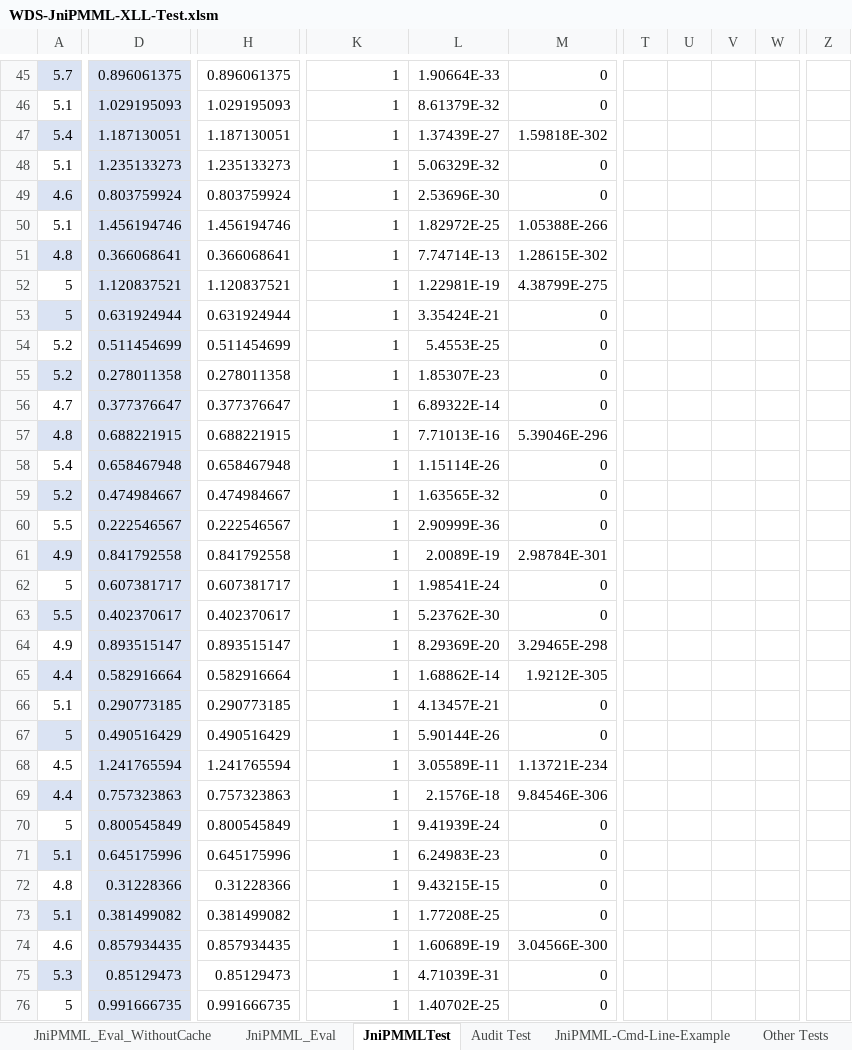
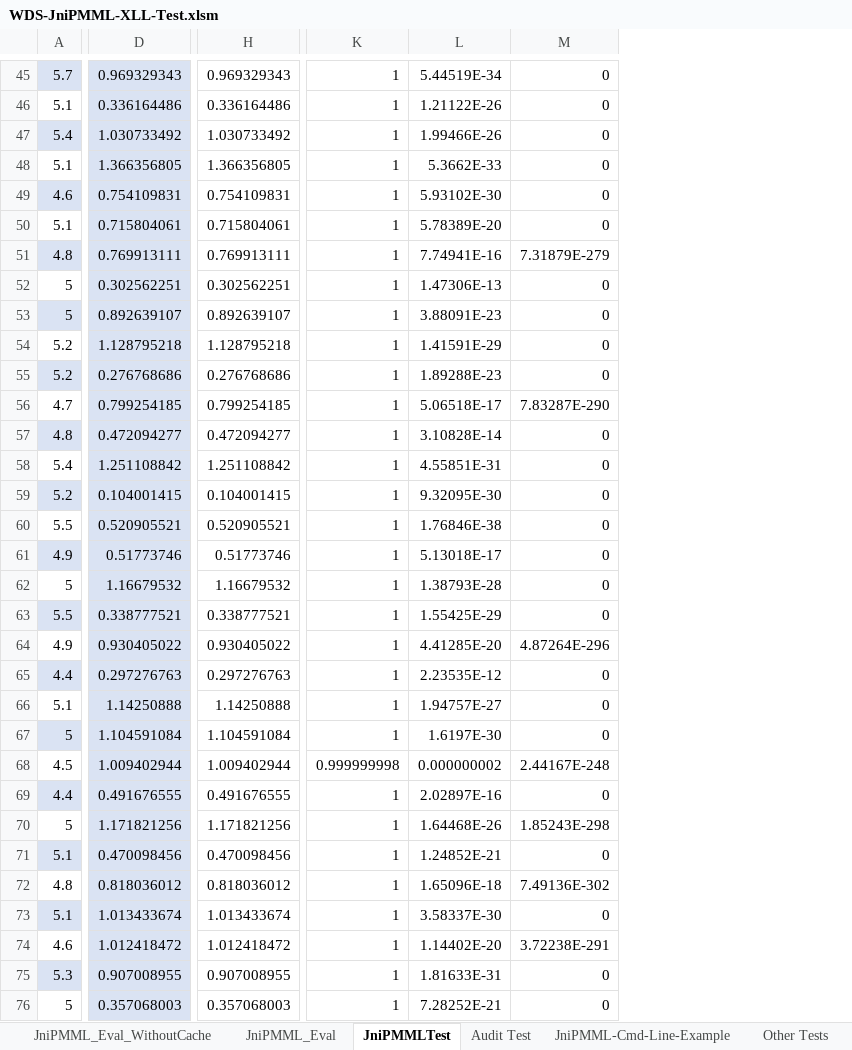
Before and after one commit to wdatasci/WDS-JniPMML-XLL, an Excel workbook: WDS-JniPMML-XLL-Test.xlsm, sheet JniPMMLTest, drawn as a sheet; only a part is shown, gaps mark what is left out; values as stored, in another font and other column widths than the file's, no borders; table styles not drawn; removed rows and columns are numbered as before the commit, all else as after; the diff covers the shown part only; the diff names each change by its address in the sheet, - before the commit and + after, or states it on an @@ line.

```diff
--- a/WDS-JniPMML-XLL-Test.xlsm (sheet JniPMMLTest)
+++ b/WDS-JniPMML-XLL-Test.xlsm (sheet JniPMMLTest)
-column D, rows 45-76: 0.896061375 | 1.029195093 | 1.187130051 | 1.235133273 | 0.803759924 | 1.456194746 | 0.366068641 | 1.120837521 | 0.631924944 | 0.511454699 | 0.278011358 | 0.377376647 | 0.688221915 | 0.658467948 | 0.474984667 | 0.222546567 | 0.841792558 | 0.607381717 | 0.402370617 | 0.893515147 | 0.582916664 | 0.290773185 | 0.490516429 | 1.241765594 | 0.757323863 | 0.800545849 | 0.645175996 | 0.31228366 | 0.381499082 | 0.857934435 | 0.85129473 | 0.991666735
+column D, rows 45-76: 0.969329343 | 0.336164486 | 1.030733492 | 1.366356805 | 0.754109831 | 0.715804061 | 0.769913111 | 0.302562251 | 0.892639107 | 1.128795218 | 0.276768686 | 0.799254185 | 0.472094277 | 1.251108842 | 0.104001415 | 0.520905521 | 0.51773746 | 1.16679532 | 0.338777521 | 0.930405022 | 0.297276763 | 1.14250888 | 1.104591084 | 1.009402944 | 0.491676555 | 1.171821256 | 0.470098456 | 0.818036012 | 1.013433674 | 1.012418472 | 0.907008955 | 0.357068003
-column H, rows 45-76: 0.896061375 | 1.029195093 | 1.187130051 | 1.235133273 | 0.803759924 | 1.456194746 | 0.366068641 | 1.120837521 | 0.631924944 | 0.511454699 | 0.278011358 | 0.377376647 | 0.688221915 | 0.658467948 | 0.474984667 | 0.222546567 | 0.841792558 | 0.607381717 | 0.402370617 | 0.893515147 | 0.582916664 | 0.290773185 | 0.490516429 | 1.241765594 | 0.757323863 | 0.800545849 | 0.645175996 | 0.31228366 | 0.381499082 | 0.857934435 | 0.85129473 | 0.991666735
+column H, rows 45-76: 0.969329343 | 0.336164486 | 1.030733492 | 1.366356805 | 0.754109831 | 0.715804061 | 0.769913111 | 0.302562251 | 0.892639107 | 1.128795218 | 0.276768686 | 0.799254185 | 0.472094277 | 1.251108842 | 0.104001415 | 0.520905521 | 0.51773746 | 1.16679532 | 0.338777521 | 0.930405022 | 0.297276763 | 1.14250888 | 1.104591084 | 1.009402944 | 0.491676555 | 1.171821256 | 0.470098456 | 0.818036012 | 1.013433674 | 1.012418472 | 0.907008955 | 0.357068003
-column L, rows 45-76: 1.90664E-33 | 8.61379E-32 | 1.37439E-27 | 5.06329E-32 | 2.53696E-30 | 1.82972E-25 | 7.74714E-13 | 1.22981E-19 | 3.35424E-21 | 5.4553E-25 | 1.85307E-23 | 6.89322E-14 | 7.71013E-16 | 1.15114E-26 | 1.63565E-32 | 2.90999E-36 | 2.0089E-19 | 1.98541E-24 | 5.23762E-30 | 8.29369E-20 | 1.68862E-14 | 4.13457E-21 | 5.90144E-26 | 3.05589E-11 | 2.1576E-18 | 9.41939E-24 | 6.24983E-23 | 9.43215E-15 | 1.77208E-25 | 1.60689E-19 | 4.71039E-31 | 1.40702E-25
+column L, rows 45-76: 5.44519E-34 | 1.21122E-26 | 1.99466E-26 | 5.3662E-33 | 5.93102E-30 | 5.78389E-20 | 7.74941E-16 | 1.47306E-13 | 3.88091E-23 | 1.41591E-29 | 1.89288E-23 | 5.06518E-17 | 3.10828E-14 | 4.55851E-31 | 9.32095E-30 | 1.76846E-38 | 5.13018E-17 | 1.38793E-28 | 1.55425E-29 | 4.41285E-20 | 2.23535E-12 | 1.94757E-27 | 1.6197E-30 | 0.000000002 | 2.02897E-16 | 1.64468E-26 | 1.24852E-21 | 1.65096E-18 | 3.58337E-30 | 1.14402E-20 | 1.81633E-31 | 7.28252E-21
-column T, empty
-column U, empty
-column V, empty
-column W, empty
-column Z, empty
-M47: 1.59818E-302
+M47: 0
-M50: 1.05388E-266
+M50: 0
-M51: 1.28615E-302
+M51: 7.31879E-279
-M52: 4.38799E-275
+M52: 0
-M56: 0
+M56: 7.83287E-290
-M57: 5.39046E-296
+M57: 0
-M61: 2.98784E-301
+M61: 0
-M64: 3.29465E-298
+M64: 4.87264E-296
-M65: 1.9212E-305
+M65: 0
-K68: 1
+K68: 0.999999998
-M68: 1.13721E-234
+M68: 2.44167E-248
-M69: 9.84546E-306
+M69: 0
-M70: 0
+M70: 1.85243E-298
-M72: 0
+M72: 7.49136E-302
-M74: 3.04566E-300
+M74: 3.72238E-291
```
Also changed, not shown: 2 removed columns and 168 edited cells elsewhere in this sheet, sheet Audit Test, sheet JniPMML_Eval, other sheet tabs, charts or pictures, 4 other files.
